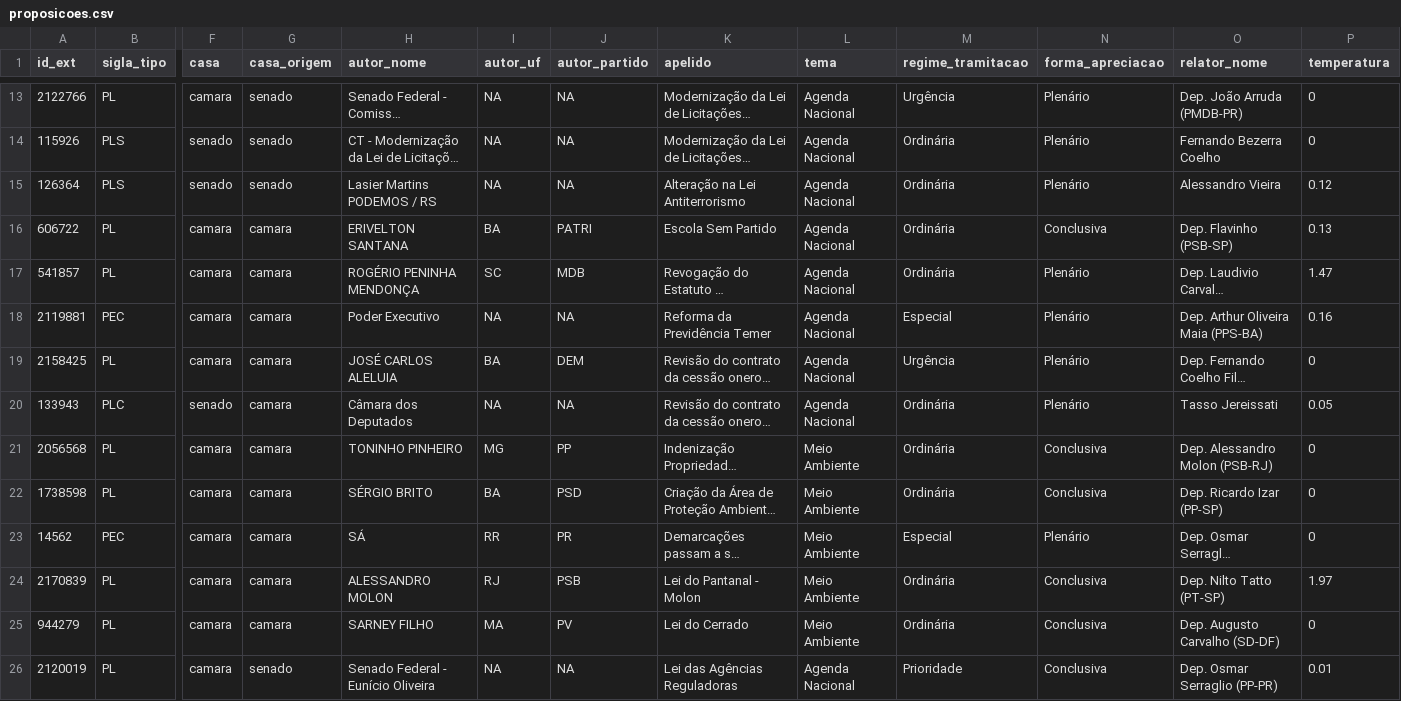
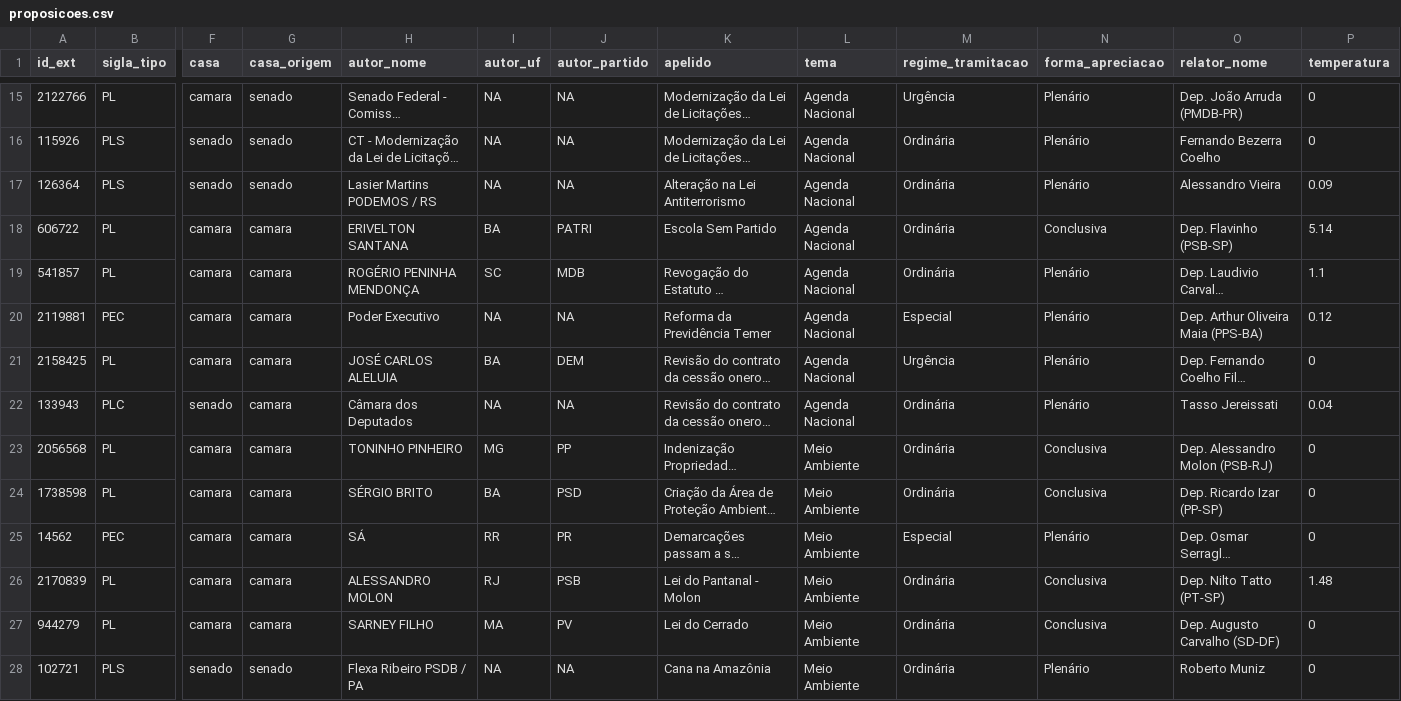
Before and after one commit to parlametria/leggo-backend, a CSV file: data/proposicoes.csv, drawn as a sheet; only a part is shown, gaps mark what is left out; the shorter side is filled out with more unchanged rows; long unchanged cells end in …; addresses are those after the commit; rows hold the shown columns only; the diff covers the shown part only; the diff names each change by its address in the sheet, - before the commit and + after, or states it on an @@ line.

```diff
--- a/data/proposicoes.csv
+++ b/data/proposicoes.csv
-P17 (temperatura): 0.12
+P17 (temperatura): 0.09
-P18 (temperatura): 0.13
+P18 (temperatura): 5.14
-P19 (temperatura): 1.47
+P19 (temperatura): 1.1
-P20 (temperatura): 0.16
+P20 (temperatura): 0.12
-P22 (temperatura): 0.05
+P22 (temperatura): 0.04
-P26 (temperatura): 1.97
+P26 (temperatura): 1.48
+row 28: 102721 | PLS | senado | senado | Flexa Ribeiro PSDB / PA | NA | NA | Cana na Amazônia | Meio Ambiente | Ordinária | Plenário | Roberto Muniz | 0
```
Also changed, not shown: 3 added rows, 3 removed rows and 39 edited cells elsewhere in this file, data/pautas.csv, data/progressos.csv, 5 other files.
